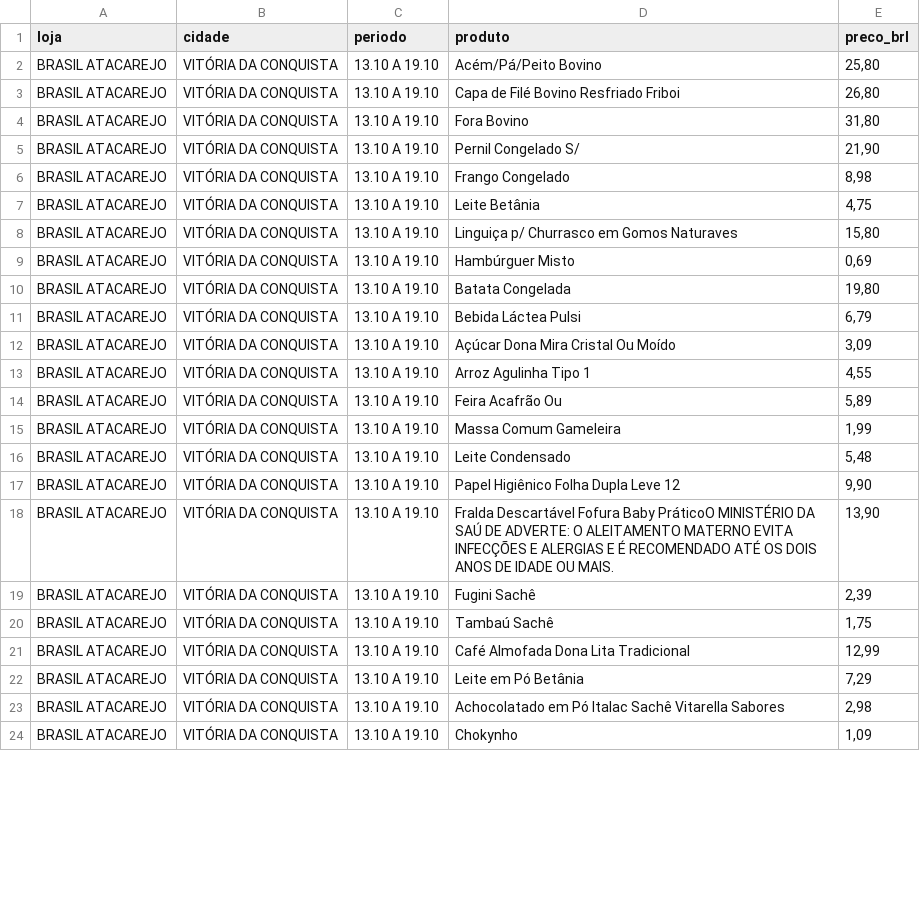
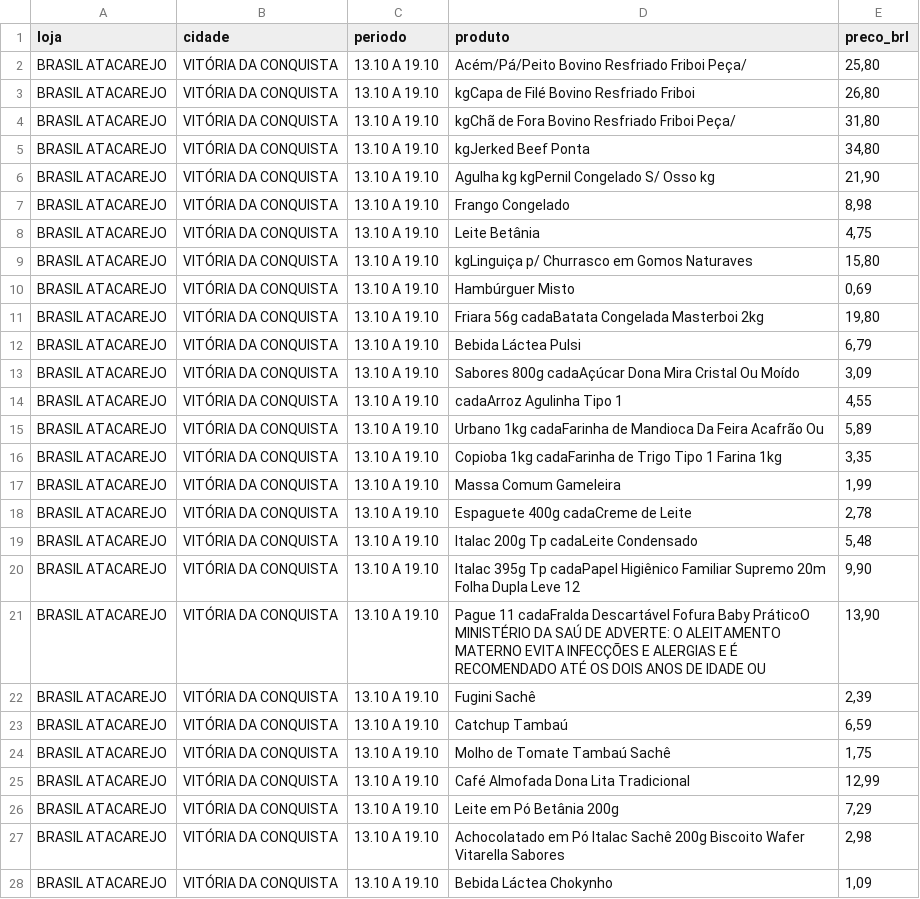
Before and after one commit to peudias/grocery-price-comparison, a CSV file: backend/data/csv/brasil_atacarejo/vitória_da_conquista__BRASIL ATACAREJO - VITÓRIA DA CONQUISTA 13.10 A 19.10.csv, drawn as a sheet; only a part is shown; the diff covers the shown part only.

```diff
--- a/backend/data/csv/brasil_atacarejo/vitória_da_conquista__BRASIL ATACAREJO - VITÓRIA DA CONQUISTA 13.10 A 19.10.csv
+++ b/backend/data/csv/brasil_atacarejo/vitória_da_conquista__BRASIL ATACAREJO - VITÓRIA DA CONQUISTA 13.10 A 19.10.csv
@@ -1,24 +1,28 @@
 loja,cidade,periodo,produto,preco_brl
-BRASIL ATACAREJO,VITÓRIA DA CONQUISTA,13.10 A 19.10,Acém/Pá/Peito Bovino,"25,80"
-BRASIL ATACAREJO,VITÓRIA DA CONQUISTA,13.10 A 19.10,Capa de Filé Bovino Resfriado Friboi,"26,80"
-BRASIL ATACAREJO,VITÓRIA DA CONQUISTA,13.10 A 19.10,Fora Bovino,"31,80"
-BRASIL ATACAREJO,VITÓRIA DA CONQUISTA,13.10 A 19.10,Pernil Congelado S/,"21,90"
+BRASIL ATACAREJO,VITÓRIA DA CONQUISTA,13.10 A 19.10,Acém/Pá/Peito Bovino Resfriado Friboi Peça/,"25,80"
+BRASIL ATACAREJO,VITÓRIA DA CONQUISTA,13.10 A 19.10,kgCapa de Filé Bovino Resfriado Friboi,"26,80"
+BRASIL ATACAREJO,VITÓRIA DA CONQUISTA,13.10 A 19.10,kgChã de Fora Bovino Resfriado Friboi Peça/,"31,80"
+BRASIL ATACAREJO,VITÓRIA DA CONQUISTA,13.10 A 19.10,kgJerked Beef Ponta,"34,80"
+BRASIL ATACAREJO,VITÓRIA DA CONQUISTA,13.10 A 19.10,Agulha kg kgPernil Congelado S/ Osso kg,"21,90"
 BRASIL ATACAREJO,VITÓRIA DA CONQUISTA,13.10 A 19.10,Frango Congelado,"8,98"
 BRASIL ATACAREJO,VITÓRIA DA CONQUISTA,13.10 A 19.10,Leite Betânia,"4,75"
-BRASIL ATACAREJO,VITÓRIA DA CONQUISTA,13.10 A 19.10,Linguiça p/ Churrasco em Gomos Naturaves,"15,80"
+BRASIL ATACAREJO,VITÓRIA DA CONQUISTA,13.10 A 19.10,kgLinguiça p/ Churrasco em Gomos Naturaves,"15,80"
 BRASIL ATACAREJO,VITÓRIA DA CONQUISTA,13.10 A 19.10,Hambúrguer Misto,"0,69"
-BRASIL ATACAREJO,VITÓRIA DA CONQUISTA,13.10 A 19.10,Batata Congelada,"19,80"
+BRASIL ATACAREJO,VITÓRIA DA CONQUISTA,13.10 A 19.10,Friara 56g cadaBatata Congelada Masterboi 2kg,"19,80"
 BRASIL ATACAREJO,VITÓRIA DA CONQUISTA,13.10 A 19.10,Bebida Láctea Pulsi,"6,79"
-BRASIL ATACAREJO,VITÓRIA DA CONQUISTA,13.10 A 19.10,Açúcar Dona Mira Cristal Ou Moído,"3,09"
-BRASIL ATACAREJO,VITÓRIA DA CONQUISTA,13.10 A 19.10,Arroz Agulinha Tipo 1,"4,55"
-BRASIL ATACAREJO,VITÓRIA DA CONQUISTA,13.10 A 19.10,Feira Acafrão Ou,"5,89"
+BRASIL ATACAREJO,VITÓRIA DA CONQUISTA,13.10 A 19.10,Sabores 800g cadaAçúcar Dona Mira Cristal Ou Moído,"3,09"
+BRASIL ATACAREJO,VITÓRIA DA CONQUISTA,13.10 A 19.10,cadaArroz Agulinha Tipo 1,"4,55"
+BRASIL ATACAREJO,VITÓRIA DA CONQUISTA,13.10 A 19.10,Urbano 1kg cadaFarinha de Mandioca Da Feira Acafrão Ou,"5,89"
+BRASIL ATACAREJO,VITÓRIA DA CONQUISTA,13.10 A 19.10,Copioba 1kg cadaFarinha de Trigo Tipo 1 Farina 1kg,"3,35"
 BRASIL ATACAREJO,VITÓRIA DA CONQUISTA,13.10 A 19.10,Massa Comum Gameleira,"1,99"
-BRASIL ATACAREJO,VITÓRIA DA CONQUISTA,13.10 A 19.10,Leite Condensado,"5,48"
-BRASIL ATACAREJO,VITÓRIA DA CONQUISTA,13.10 A 19.10,Papel Higiênico Folha Dupla Leve 12,"9,90"
-BRASIL ATACAREJO,VITÓRIA DA CONQUISTA,13.10 A 19.10,Fralda Descartável Fofura Baby PráticoO MINISTÉRIO DA SAÚ DE ADVERTE: O ALEITAMENTO MATERNO EVITA INFECÇÕES E ALERGIAS E É RECOMENDADO ATÉ OS DOIS ANOS DE IDADE OU MAIS.,"13,90"
+BRASIL ATACAREJO,VITÓRIA DA CONQUISTA,13.10 A 19.10,Espaguete 400g cadaCreme de Leite,"2,78"
+BRASIL ATACAREJO,VITÓRIA DA CONQUISTA,13.10 A 19.10,Italac 200g Tp cadaLeite Condensado,"5,48"
+BRASIL ATACAREJO,VITÓRIA DA CONQUISTA,13.10 A 19.10,Italac 395g Tp cadaPapel Higiênico Familiar Supremo 20m Folha Dupla Leve 12,"9,90"
+BRASIL ATACAREJO,VITÓRIA DA CONQUISTA,13.10 A 19.10,Pague 11 cadaFralda Descartável Fofura Baby PráticoO MINISTÉRIO DA SAÚ DE ADVERTE: O ALEITAMENTO MATERNO EVITA INFECÇÕES E ALERGIAS E É RECOMENDADO ATÉ OS DOIS ANOS DE IDADE OU,"13,90"
 BRASIL ATACAREJO,VITÓRIA DA CONQUISTA,13.10 A 19.10,Fugini Sachê,"2,39"
-BRASIL ATACAREJO,VITÓRIA DA CONQUISTA,13.10 A 19.10,Tambaú Sachê,"1,75"
+BRASIL ATACAREJO,VITÓRIA DA CONQUISTA,13.10 A 19.10,Catchup Tambaú,"6,59"
+BRASIL ATACAREJO,VITÓRIA DA CONQUISTA,13.10 A 19.10,Molho de Tomate Tambaú Sachê,"1,75"
 BRASIL ATACAREJO,VITÓRIA DA CONQUISTA,13.10 A 19.10,Café Almofada Dona Lita Tradicional,"12,99"
-BRASIL ATACAREJO,VITÓRIA DA CONQUISTA,13.10 A 19.10,Leite em Pó Betânia,"7,29"
-BRASIL ATACAREJO,VITÓRIA DA CONQUISTA,13.10 A 19.10,Achocolatado em Pó Italac Sachê Vitarella Sabores,"2,98"
-BRASIL ATACAREJO,VITÓRIA DA CONQUISTA,13.10 A 19.10,Chokynho,"1,09"
+BRASIL ATACAREJO,VITÓRIA DA CONQUISTA,13.10 A 19.10,Leite em Pó Betânia 200g,"7,29"
+BRASIL ATACAREJO,VITÓRIA DA CONQUISTA,13.10 A 19.10,Achocolatado em Pó Italac Sachê 200g Biscoito Wafer Vitarella Sabores,"2,98"
+BRASIL ATACAREJO,VITÓRIA DA CONQUISTA,13.10 A 19.10,Bebida Láctea Chokynho,"1,09"
```
Also changed, not shown: 6 edited cells elsewhere in this file, 1 other file.
